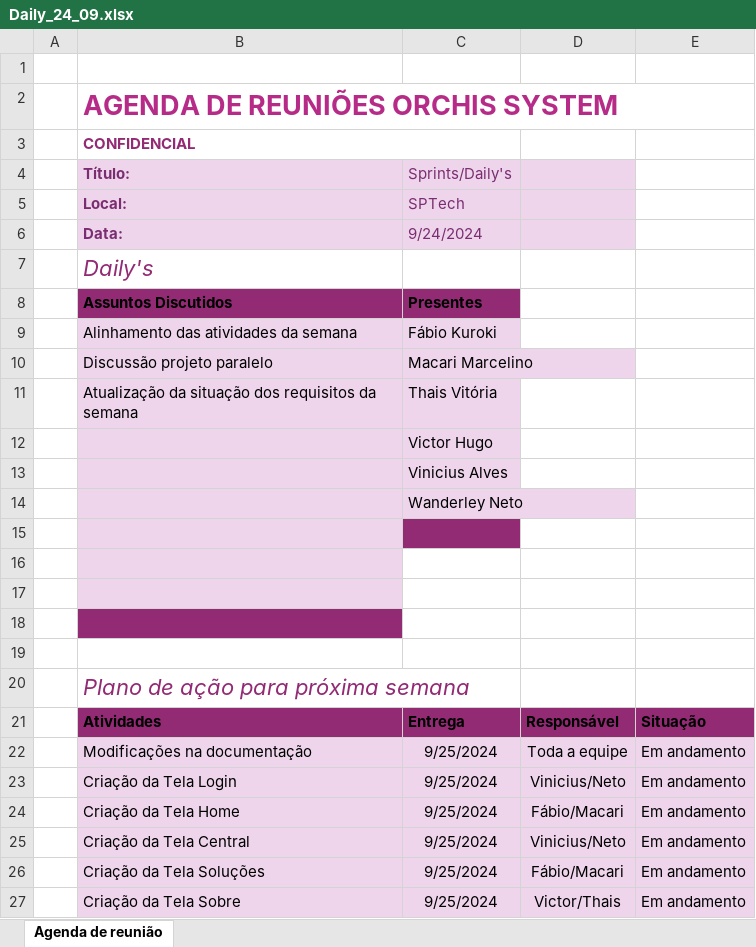
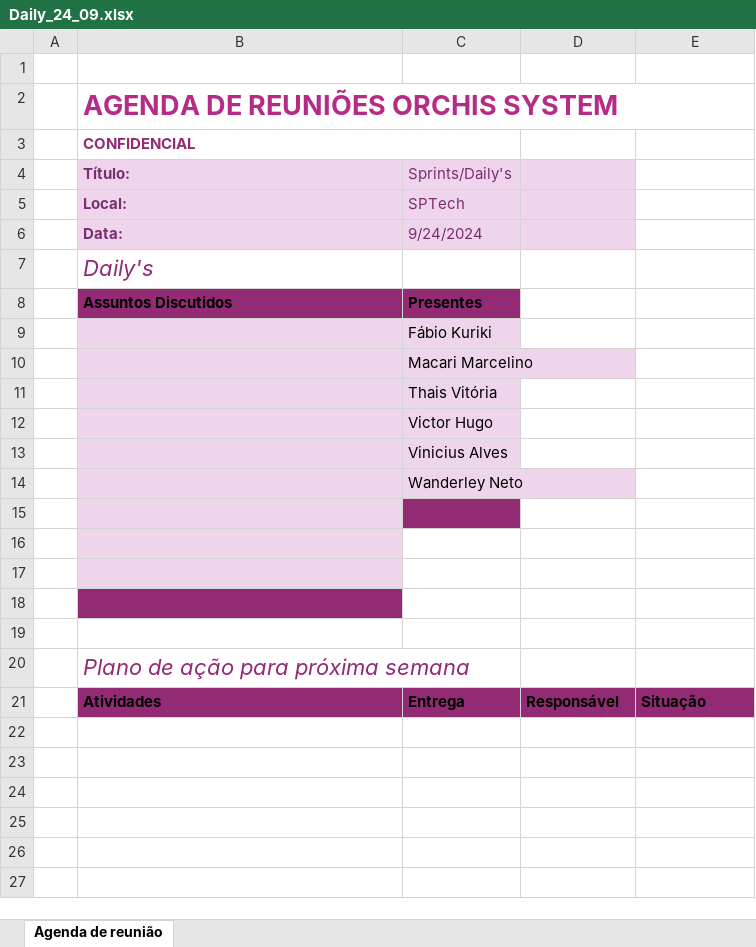
Before and after one commit to OrchisSystems/Documenta-o, an Excel workbook: reuniões/dailys/Daily_24_09.xlsx, sheet Agenda de reunião, drawn as a sheet; values as stored, in another font and other column widths than the file's, no borders; charts and pictures and table styles not drawn; removed rows and columns are numbered as before the commit, all else as after; the diff names each change by its address in the sheet, - before the commit and + after, or states it on an @@ line.

Commit message:
Insert Organização Equipe

```diff
--- a/reuniões/dailys/Daily_24_09.xlsx (sheet Agenda de reunião)
+++ b/reuniões/dailys/Daily_24_09.xlsx (sheet Agenda de reunião)
-row 9:  | Alinhamento das atividades da semana | Fábio Kuroki
-row 10:  | Discussão projeto paralelo | Macari Marcelino
-row 11:  | Atualização da situação dos requisitos da semana | Thais Vitória
+row 9:  |  | Fábio Kuriki
+row 10:  |  | Macari Marcelino
+row 11:  |  | Thais Vitória
-row 22:  | Modificações na documentação | 9/25/2024 | Toda a equipe | Em andamento
-row 23:  | Criação da Tela Login | 9/25/2024 | Vinicius/Neto | Em andamento
-row 24:  | Criação da Tela Home | 9/25/2024 | Fábio/Macari | Em andamento
-row 25:  | Criação da Tela Central | 9/25/2024 | Vinicius/Neto | Em andamento
-row 26:  | Criação da Tela Soluções | 9/25/2024 | Fábio/Macari | Em andamento
-row 27:  | Criação da Tela Sobre | 9/25/2024 | Victor/Thais | Em andamento
```
Also changed, not shown: 1 other file.
